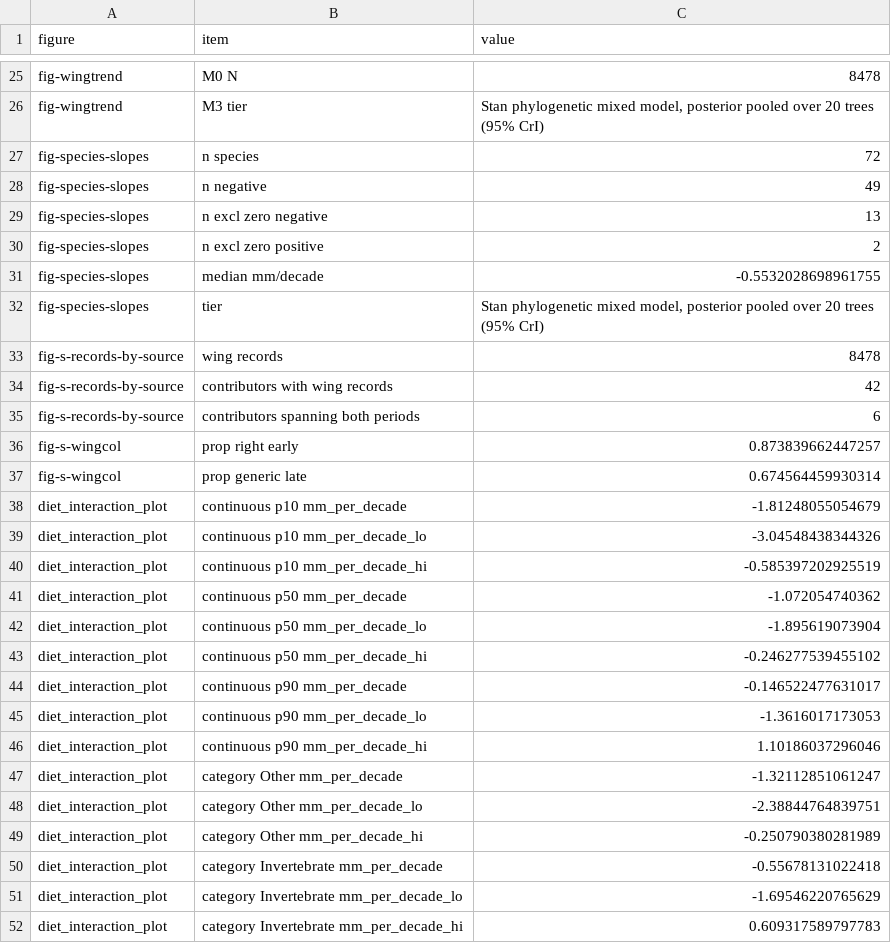
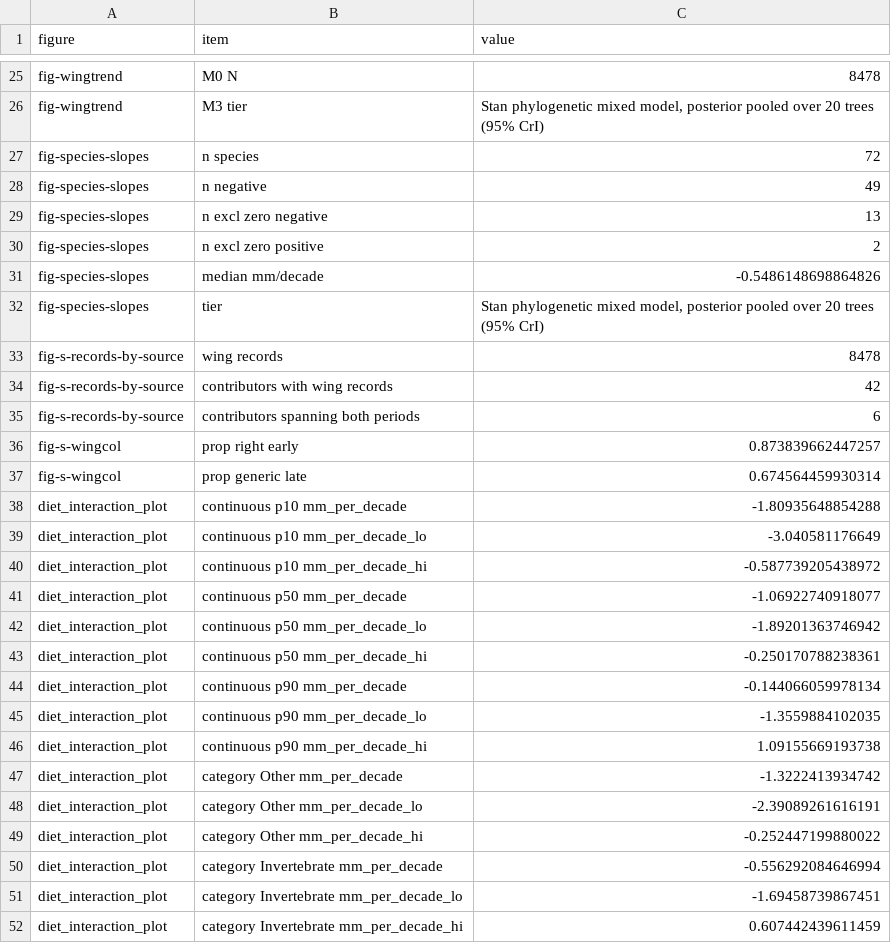
Before and after one commit to esalves/atlantic_birds, a CSV file: Analysis/output/figure_data/fig_panel_numbers.csv, drawn as a sheet; only a part is shown, gaps mark what is left out; the diff covers the shown part only.

```diff
--- a/Analysis/output/figure_data/fig_panel_numbers.csv
+++ b/Analysis/output/figure_data/fig_panel_numbers.csv
@@ -30,3 +30,3 @@ fig-species-slopes,n excl zero negative,13
 fig-species-slopes,n excl zero positive,2
-fig-species-slopes,median mm/decade,-0.5532028698961755
+fig-species-slopes,median mm/decade,-0.5486148698864826
 fig-species-slopes,tier,"Stan phylogenetic mixed model, posterior pooled over 20 trees (95% CrI)"
@@ -37,16 +37,16 @@ fig-s-wingcol,prop right early,0.873839662447257
 fig-s-wingcol,prop generic late,0.674564459930314
-diet_interaction_plot,continuous p10 mm_per_decade,-1.81248055054679
-diet_interaction_plot,continuous p10 mm_per_decade_lo,-3.04548438344326
-diet_interaction_plot,continuous p10 mm_per_decade_hi,-0.585397202925519
-diet_interaction_plot,continuous p50 mm_per_decade,-1.072054740362
-diet_interaction_plot,continuous p50 mm_per_decade_lo,-1.895619073904
-diet_interaction_plot,continuous p50 mm_per_decade_hi,-0.246277539455102
-diet_interaction_plot,continuous p90 mm_per_decade,-0.146522477631017
-diet_interaction_plot,continuous p90 mm_per_decade_lo,-1.3616017173053
-diet_interaction_plot,continuous p90 mm_per_decade_hi,1.10186037296046
-diet_interaction_plot,category Other mm_per_decade,-1.32112851061247
-diet_interaction_plot,category Other mm_per_decade_lo,-2.38844764839751
-diet_interaction_plot,category Other mm_per_decade_hi,-0.250790380281989
-diet_interaction_plot,category Invertebrate mm_per_decade,-0.55678131022418
-diet_interaction_plot,category Invertebrate mm_per_decade_lo,-1.69546220765629
-diet_interaction_plot,category Invertebrate mm_per_decade_hi,0.609317589797783
+diet_interaction_plot,continuous p10 mm_per_decade,-1.80935648854288
+diet_interaction_plot,continuous p10 mm_per_decade_lo,-3.040581176649
+diet_interaction_plot,continuous p10 mm_per_decade_hi,-0.587739205438972
+diet_interaction_plot,continuous p50 mm_per_decade,-1.06922740918077
+diet_interaction_plot,continuous p50 mm_per_decade_lo,-1.89201363746942
+diet_interaction_plot,continuous p50 mm_per_decade_hi,-0.250170788238361
+diet_interaction_plot,continuous p90 mm_per_decade,-0.144066059978134
+diet_interaction_plot,continuous p90 mm_per_decade_lo,-1.3559884102035
+diet_interaction_plot,continuous p90 mm_per_decade_hi,1.09155669193738
+diet_interaction_plot,category Other mm_per_decade,-1.3222413934742
+diet_interaction_plot,category Other mm_per_decade_lo,-2.39089261616191
+diet_interaction_plot,category Other mm_per_decade_hi,-0.252447199880022
+diet_interaction_plot,category Invertebrate mm_per_decade,-0.556292084646994
+diet_interaction_plot,category Invertebrate mm_per_decade_lo,-1.69458739867451
+diet_interaction_plot,category Invertebrate mm_per_decade_hi,0.607442439611459
```
Also changed, not shown: 12 edited cells elsewhere in this file, Analysis/output/figure_data/fig_controlled_before_after_stan.csv, Analysis/output/figure_data/fig_diet_slopes_stan.csv, 20 other files.
